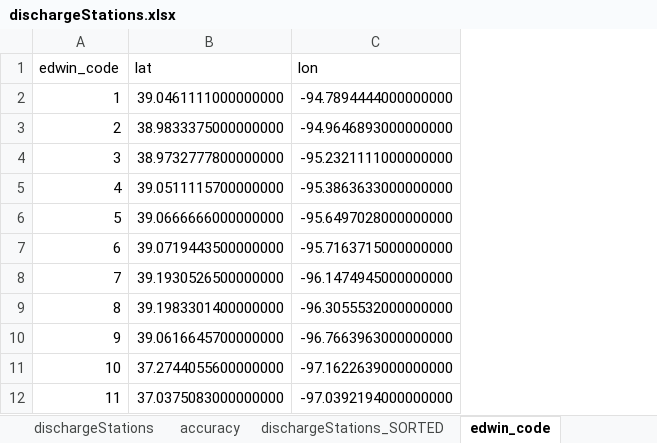
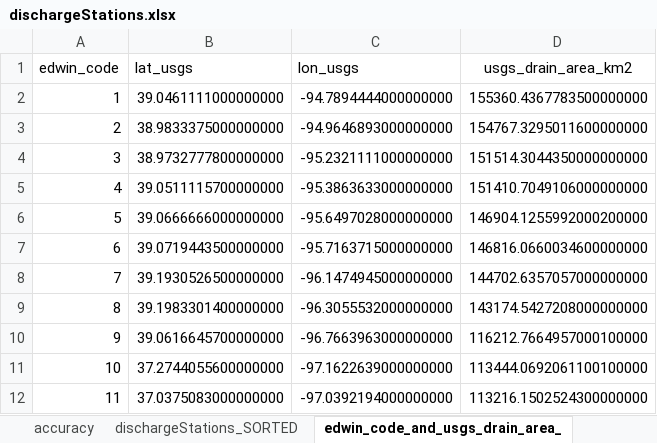
Before and after one commit to edwinkost/conceptual_gw_model, an Excel workbook: get_upstream_areas/dischargeStations.xlsx, sheet edwin_code_and_usgs_drain_area_, drawn as a sheet; only a part is shown; values as stored, in another font and other column widths than the file's, no borders; the diff names each change by its address in the sheet, - before the commit and + after, or states it on an @@ line.

Commit message:
add usgs drain area in km2

```diff
--- a/get_upstream_areas/dischargeStations.xlsx (sheet edwin_code_and_usgs_drain_area_)
+++ b/get_upstream_areas/dischargeStations.xlsx (sheet edwin_code_and_usgs_drain_area_)
-sheet tab: edwin_code
+sheet tab: edwin_code_and_usgs_drain_area_
+column D (usgs_drain_area_km2), rows 2-12: 155360.4367783500000000 | 154767.3295011600000000 | 151514.3044350000000000 | 151410.7049106000000000 | 146904.1255992000200000 | 146816.0660034600000000 | 144702.6357057000000000 | 143174.5427208000000000 | 116212.7664957000100000 | 113444.0692061100100000 | 113216.1502524300000000
-B1: lat
+B1: lat_usgs
-C1: lon
+C1: lon_usgs
```
Also changed, not shown: sheet dischargeStations_SORTED, other sheet tabs, formulas that keep their value, charts or pictures, 1 other file.
